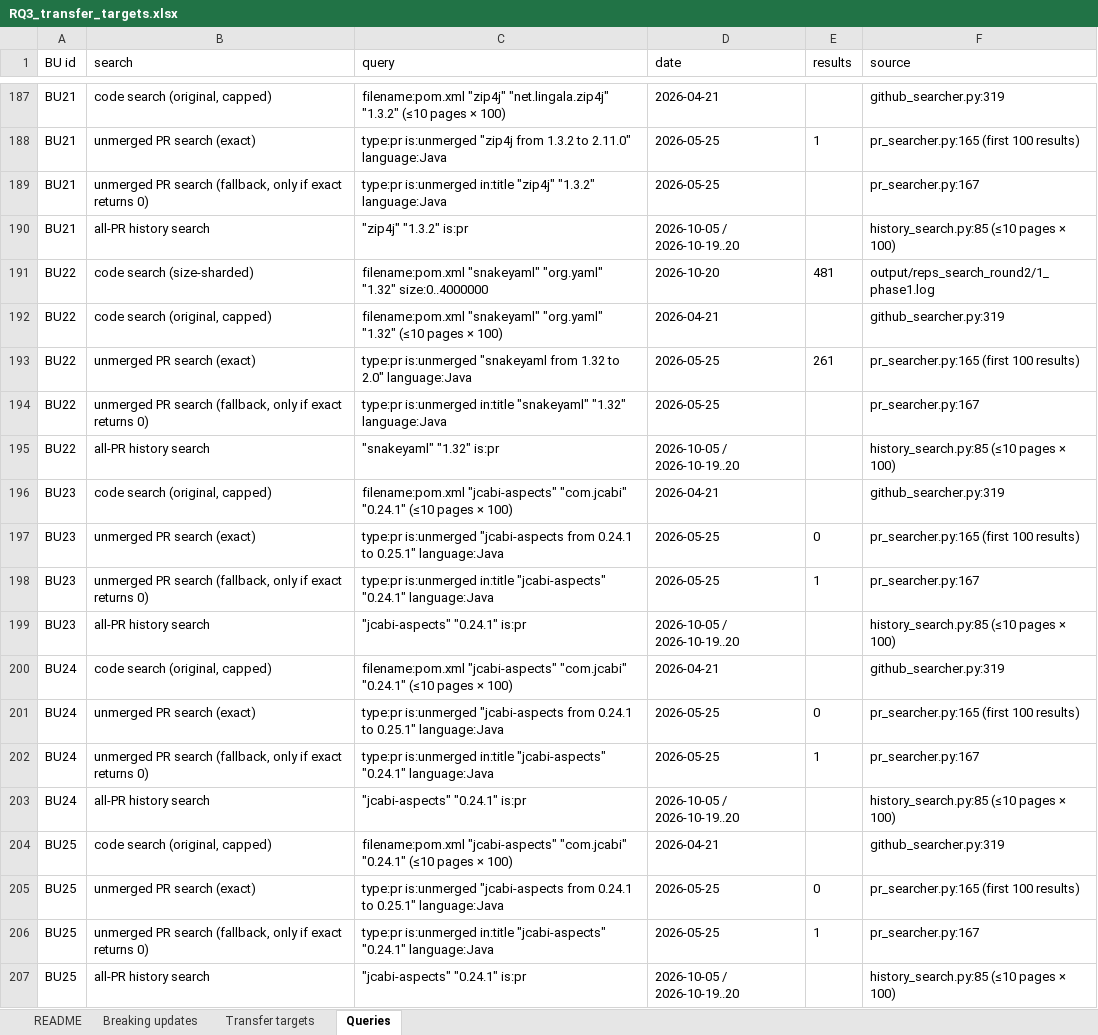
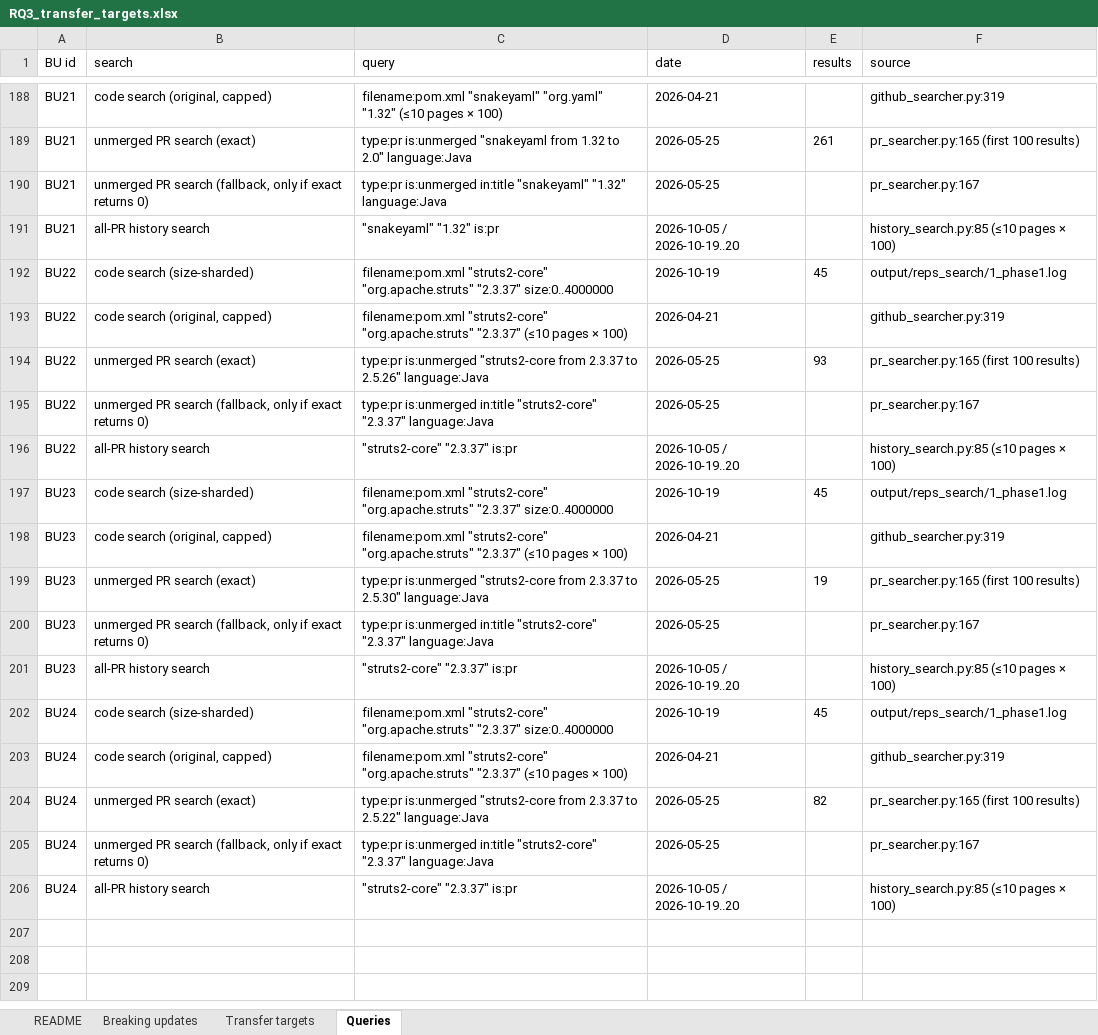
Before and after one commit to chains-project/bigbag, an Excel workbook: analysis/rq3/RQ3_transfer_targets.xlsx, sheet Queries, drawn as a sheet; only a part is shown, gaps mark what is left out; values as stored, in another font and other column widths than the file's, no borders; removed rows and columns are numbered as before the commit, all else as after; the diff covers the shown part only; the diff names each change by its address in the sheet, - before the commit and + after, or states it on an @@ line.

Commit message:
Update RQ3 data to the final 558 transfer targets and add the 24 fixing transformations
Replace the 1,160-target version with the final package used in the paper:
558 transfer targets for 24 breaking dependency updates (Table III), with
queries, column definitions, the xlsx and check_final.py. Add rules/BU01-BU24,
the OpenCode/GPT-5.4-mini/JavaParser seed transformation of each update, as
applied in RQ3.

```diff
--- a/analysis/rq3/RQ3_transfer_targets.xlsx (sheet Queries)
+++ b/analysis/rq3/RQ3_transfer_targets.xlsx (sheet Queries)
-C188 (query): filename:pom.xml "zip4j" "net.lingala.zip4j" "1.3.2" (≤10 pages…
+C188 (query): filename:pom.xml "snakeyaml" "org.yaml" "1.32" (≤10 pages…
-C189 (query): type:pr is:unmerged "zip4j from 1.3.2 to 2.11.0" language:Java
+C189 (query): type:pr is:unmerged "snakeyaml from 1.32 to 2.0" language:Java
-E189 (results): 1
+E189 (results): 261
-C190 (query): …is:unmerged in:title "zip4j" "1.3.2" language:Java
+C190 (query): …is:unmerged in:title "snakeyaml" "1.32" language:Java
-C191 (query): "zip4j" "1.3.2" is:pr
+C191 (query): "snakeyaml" "1.32" is:pr
-C192 (query): filename:pom.xml "snakeyaml" "org.yaml" "1.32" size:0..4000000
+C192 (query): filename:pom.xml "struts2-core" "org.apache.struts" "2.3.37" size:0..4000000
-D192 (date): 2026-10-20
+D192 (date): 2026-10-19
-E192 (results): 481
+E192 (results): 45
-F192 (source): output/reps_search_round2/1_phase1.log
+F192 (source): output/reps_search/1_phase1.log
-C193 (query): filename:pom.xml "snakeyaml" "org.yaml" "1.32" (≤10 pages…
+C193 (query): filename:pom.xml "struts2-core" "org.apache.struts" "2.3.37" (≤10 pages…
-C194 (query): type:pr is:unmerged "snakeyaml from 1.32 to 2.0" language:Java
+C194 (query): type:pr is:unmerged "struts2-core from 2.3.37 to 2.5.26" language:Java
-E194 (results): 261
+E194 (results): 93
-C195 (query): …is:unmerged in:title "snakeyaml" "1.32" language:Java
+C195 (query): …is:unmerged in:title "struts2-core" "2.3.37" language:Java
-C196 (query): "snakeyaml" "1.32" is:pr
+C196 (query): "struts2-core" "2.3.37" is:pr
+row 197: BU23 | code search (size-sharded) | filename:pom.xml "struts2-core" "org.apache.struts" "2.3.37" size:0..4000000 | 2026-10-19 | 45 | output/reps_search/1_phase1.log
-C198 (query): filename:pom.xml "jcabi-aspects" "com.jcabi" "0.24.1" (≤10 pages…
+C198 (query): filename:pom.xml "struts2-core" "org.apache.struts" "2.3.37" (≤10 pages…
-C199 (query): type:pr is:unmerged "jcabi-aspects from 0.24.1 to 0.25.1" language:Java
+C199 (query): type:pr is:unmerged "struts2-core from 2.3.37 to 2.5.30" language:Java
-E199 (results): 0
+E199 (results): 19
-C200 (query): …is:unmerged in:title "jcabi-aspects" "0.24.1" language:Java
+C200 (query): …is:unmerged in:title "struts2-core" "2.3.37" language:Java
-E200 (results): 1
+E200 (results): (empty)
-C201 (query): "jcabi-aspects" "0.24.1" is:pr
+C201 (query): "struts2-core" "2.3.37" is:pr
+row 202: BU24 | code search (size-sharded) | filename:pom.xml "struts2-core" "org.apache.struts" "2.3.37" size:0..4000000 | 2026-10-19 | 45 | output/reps_search/1_phase1.log
-C203 (query): filename:pom.xml "jcabi-aspects" "com.jcabi" "0.24.1" (≤10 pages…
+C203 (query): filename:pom.xml "struts2-core" "org.apache.struts" "2.3.37" (≤10 pages…
-C204 (query): type:pr is:unmerged "jcabi-aspects from 0.24.1 to 0.25.1" language:Java
+C204 (query): type:pr is:unmerged "struts2-core from 2.3.37 to 2.5.22" language:Java
-E204 (results): 0
+E204 (results): 82
-C205 (query): …is:unmerged in:title "jcabi-aspects" "0.24.1" language:Java
+C205 (query): …is:unmerged in:title "struts2-core" "2.3.37" language:Java
-E205 (results): 1
+E205 (results): (empty)
-C206 (query): "jcabi-aspects" "0.24.1" is:pr
+C206 (query): "struts2-core" "2.3.37" is:pr
-row 204: BU25 | code search (original, capped) | filename:pom.xml "jcabi-aspects" "com.jcabi" "0.24.1" (≤10 pages × 100) | 2026-04-21 |  | github_searcher.py:319
-row 205: BU25 | unmerged PR search (exact) | type:pr is:unmerged "jcabi-aspects from 0.24.1 to 0.25.1" language:Java | 2026-05-25 | 0 | pr_searcher.py:165 (first 100 results)
-row 206: BU25 | unmerged PR search (fallback, only if exact returns 0) | type:pr is:unmerged in:title "jcabi-aspects" "0.24.1" language:Java | 2026-05-25 | 1 | pr_searcher.py:167
-row 207: BU25 | all-PR history search | "jcabi-aspects" "0.24.1" is:pr | 2026-10-05 / 2026-10-19..20 |  | history_search.py:85 (≤10 pages × 100)
```
Also changed, not shown: 5 added rows, 36 removed rows and 44 edited cells elsewhere in this sheet, sheet Transfer targets, sheet Breaking updates, sheet README, 55 other files.
